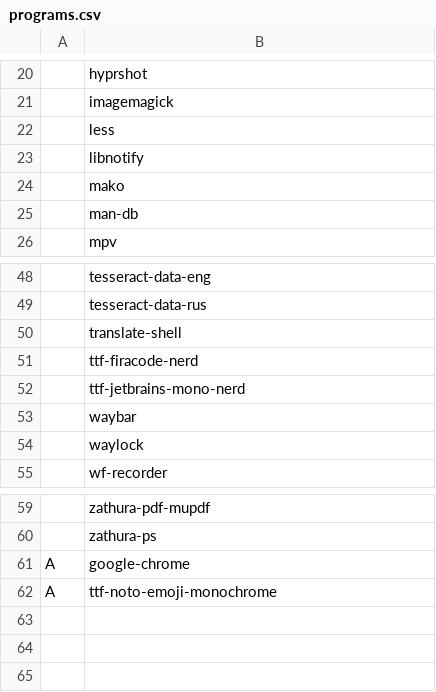
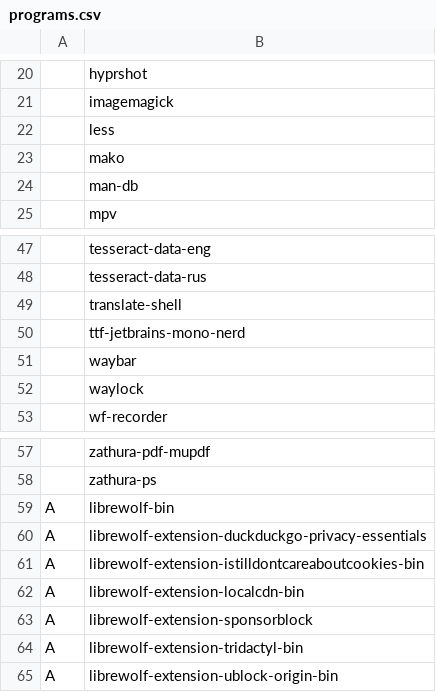
Before and after one commit to andrey-gusev/dotfiles, a CSV file: programs.csv, drawn as a sheet; only a part is shown, gaps mark what is left out.

Commit message:
some changes

```diff
--- a/programs.csv
+++ b/programs.csv
@@ -22,3 +22,2 @@
 ,less
-,libnotify
 ,mako
@@ -50,3 +49,2 @@
 ,translate-shell
-,ttf-firacode-nerd
 ,ttf-jetbrains-mono-nerd
@@ -60,3 +58,8 @@
 ,zathura-ps
-A,google-chrome
-A,ttf-noto-emoji-monochrome
+A,librewolf-bin
+A,librewolf-extension-duckduckgo-privacy-essentials
+A,librewolf-extension-istilldontcareaboutcookies-bin
+A,librewolf-extension-localcdn-bin
+A,librewolf-extension-sponsorblock
+A,librewolf-extension-tridactyl-bin
+A,librewolf-extension-ublock-origin-bin
```
